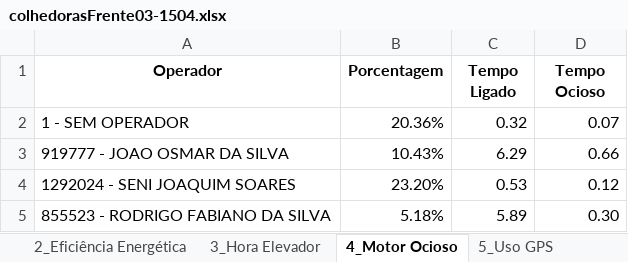
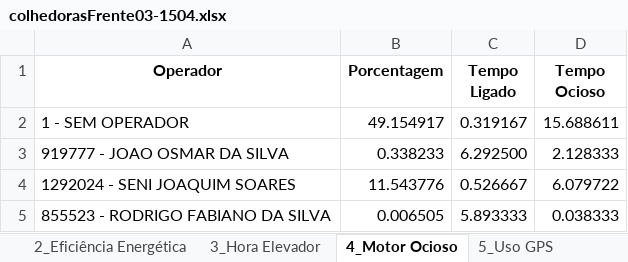
Before and after one commit to pro-gilliardaraujo/processamentoexcel, an Excel workbook: output/colhedorasFrente03-1504.xlsx, sheet 4_Motor Ocioso, drawn as a sheet; values as stored, in another font and other column widths than the file's, no borders; the diff names each change by its address in the sheet, - before the commit and + after, or states it on an @@ line.

```diff
--- a/output/colhedorasFrente03-1504.xlsx (sheet 4_Motor Ocioso)
+++ b/output/colhedorasFrente03-1504.xlsx (sheet 4_Motor Ocioso)
-B2 (Porcentagem): 20.36%
+B2 (Porcentagem): 49.154917
-C2 (Tempo Ligado): 0.32
+C2 (Tempo Ligado): 0.319167
-D2 (Tempo Ocioso): 0.07
+D2 (Tempo Ocioso): 15.688611
-B3 (Porcentagem): 10.43%
+B3 (Porcentagem): 0.338233
-C3 (Tempo Ligado): 6.29
+C3 (Tempo Ligado): 6.292500
-D3 (Tempo Ocioso): 0.66
+D3 (Tempo Ocioso): 2.128333
-B4 (Porcentagem): 23.20%
+B4 (Porcentagem): 11.543776
-C4 (Tempo Ligado): 0.53
+C4 (Tempo Ligado): 0.526667
-D4 (Tempo Ocioso): 0.12
+D4 (Tempo Ocioso): 6.079722
-B5 (Porcentagem): 5.18%
+B5 (Porcentagem): 0.006505
-C5 (Tempo Ligado): 5.89
+C5 (Tempo Ligado): 5.893333
-D5 (Tempo Ocioso): 0.30
+D5 (Tempo Ocioso): 0.038333
```
Also changed, not shown: sheet BASE, sheet Base Calculo, output/colhedorasFrente01-1504.xlsx, output/colhedorasFrente04-1504.xlsx, 4 other files.
